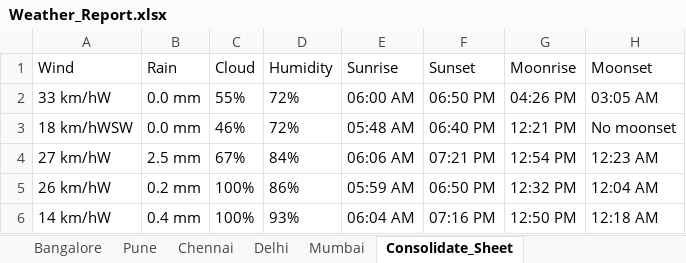
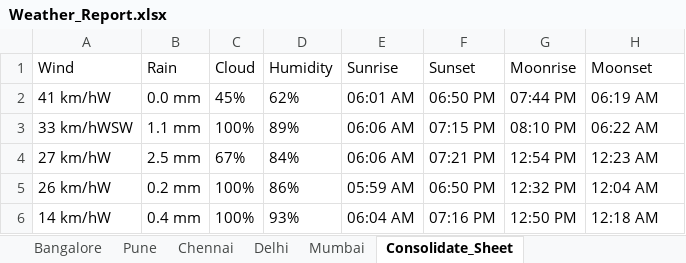
Before and after one commit to Jayavignesh-SolutionTech/Uipath, an Excel workbook: Data/Output/Weather_Report.xlsx, sheet Consolidate_Sheet, drawn as a sheet; values as stored, in another font and other column widths than the file's, no borders; charts and pictures not drawn; removed rows and columns are numbered as before the commit, all else as after; the diff names each change by its address in the sheet, - before the commit and + after, or states it on an @@ line.

```diff
--- a/Data/Output/Weather_Report.xlsx (sheet Consolidate_Sheet)
+++ b/Data/Output/Weather_Report.xlsx (sheet Consolidate_Sheet)
-row 2: 33 km/hW | 0.0 mm | 55% | 72% | 06:00 AM | 06:50 PM | 04:26 PM | 03:05 AM
-row 3: 18 km/hWSW | 0.0 mm | 46% | 72% | 05:48 AM | 06:40 PM | 12:21 PM | No moonset
+row 2: 41 km/hW | 0.0 mm | 45% | 62% | 06:01 AM | 06:50 PM | 07:44 PM | 06:19 AM
+row 3: 33 km/hWSW | 1.1 mm | 100% | 89% | 06:06 AM | 07:15 PM | 08:10 PM | 06:22 AM
```
Also changed, not shown: sheet Bangalore, sheet Pune, charts or pictures, Data/Config.xlsx, 5 other files.
